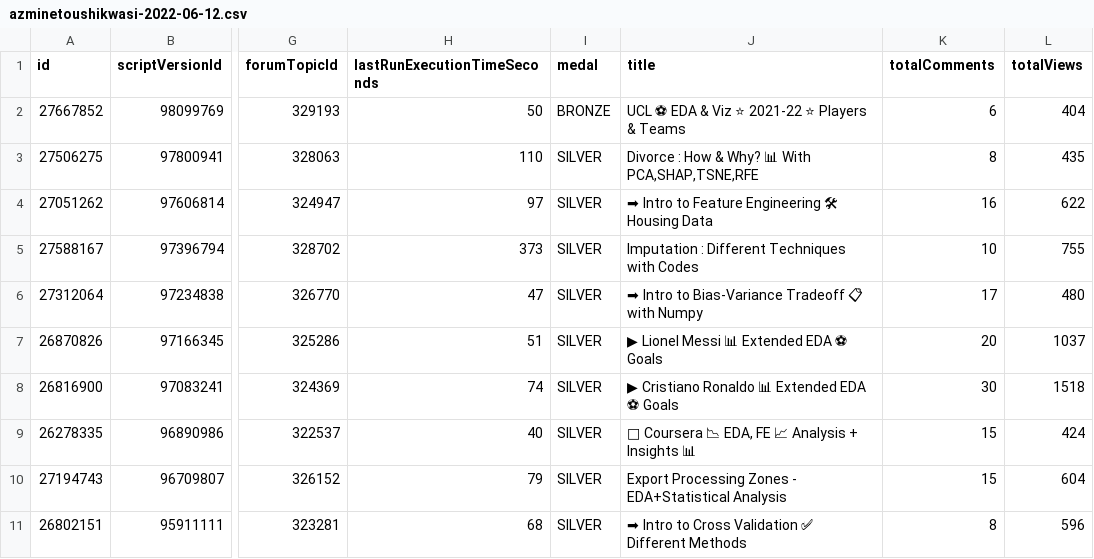
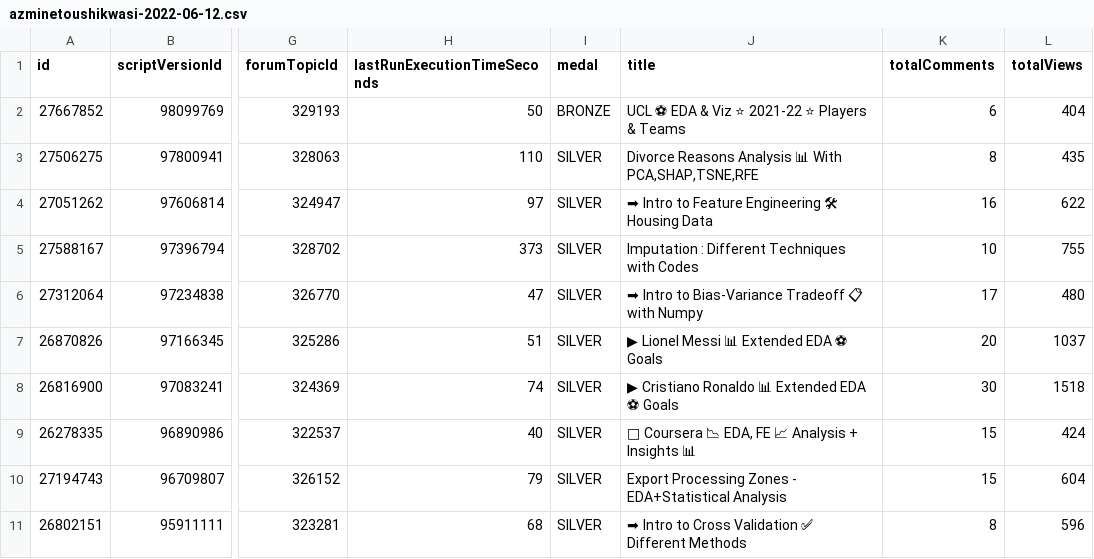
Before and after one commit to azminewasi/Kaggle-Notebooks, a CSV file: Kaggle Notebook Stats/data/azminetoushikwasi-2022-06-12.csv, drawn as a sheet; only a part is shown, gaps mark what is left out; the diff names each change by its address in the sheet, - before the commit and + after, or states it on an @@ line.

Commit message:
Data updated

```diff
--- a/Kaggle Notebook Stats/data/azminetoushikwasi-2022-06-12.csv
+++ b/Kaggle Notebook Stats/data/azminetoushikwasi-2022-06-12.csv
-J3 (title): Divorce : How & Why? 📊 With…
+J3 (title): Divorce Reasons Analysis 📊 With…
```
Also changed, not shown: Kaggle Notebook Stats/data/azminetoushikwasi-2022-06-13.csv, Kaggle Notebook Stats/data/azminetoushikwasi-2022-06-14.csv, 19 other files.
